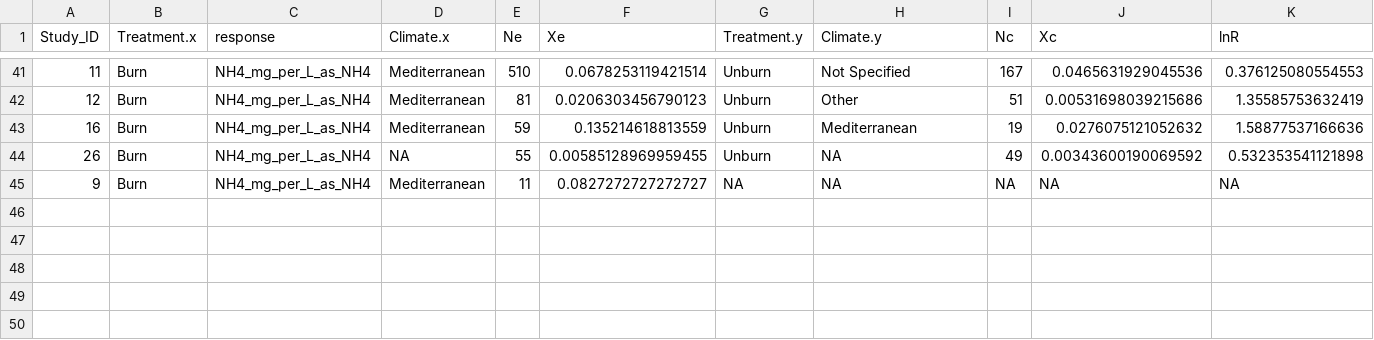
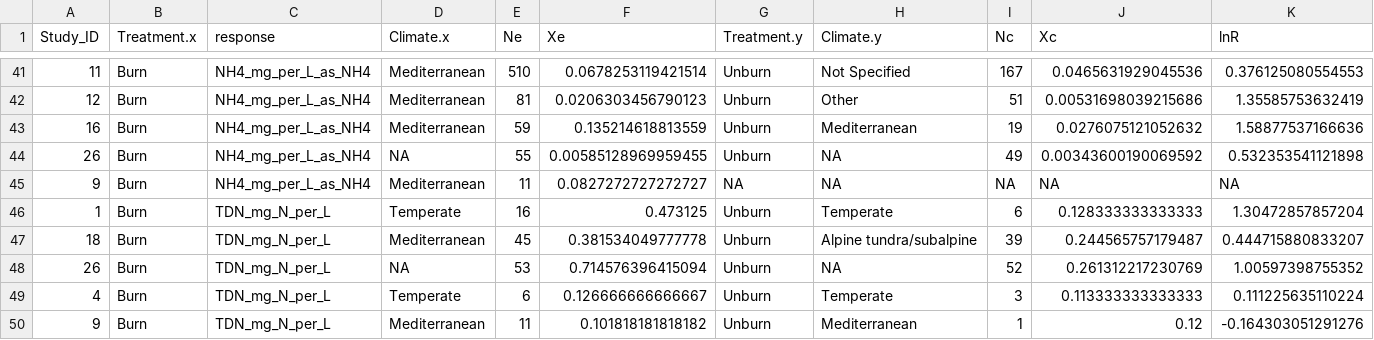
Before and after one commit to river-corridors-sfa/rc_sfa-rc-3-wenas-modeling, a CSV file: Lit_Review_Fig/analyte_table.csv, drawn as a sheet; only a part is shown, gaps mark what is left out; rows hold the shown columns only; the diff names each change by its address in the sheet, - before the commit and + after, or states it on an @@ line.

```diff
--- a/Lit_Review_Fig/analyte_table.csv
+++ b/Lit_Review_Fig/analyte_table.csv
+row 46: 1 | Burn | TDN_mg_N_per_L | Temperate | 16 | 0.473125 | Unburn | Temperate | 6 | 0.128333333333333 | 1.30472857857204
+row 47: 18 | Burn | TDN_mg_N_per_L | Mediterranean | 45 | 0.381534049777778 | Unburn | Alpine tundra/subalpine | 39 | 0.244565757179487 | 0.444715880833207
+row 48: 26 | Burn | TDN_mg_N_per_L | NA | 53 | 0.714576396415094 | Unburn | NA | 52 | 0.261312217230769 | 1.00597398755352
+row 49: 4 | Burn | TDN_mg_N_per_L | Temperate | 6 | 0.126666666666667 | Unburn | Temperate | 3 | 0.113333333333333 | 0.111225635110224
+row 50: 9 | Burn | TDN_mg_N_per_L | Mediterranean | 11 | 0.101818181818182 | Unburn | Mediterranean | 1 | 0.12 | -0.164303051291276
```
Also changed, not shown: 1 other file.
